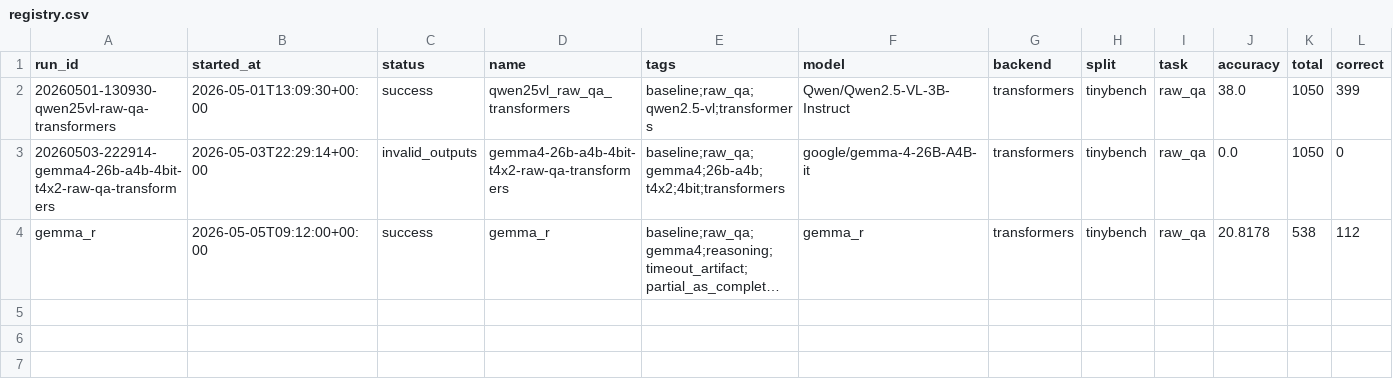
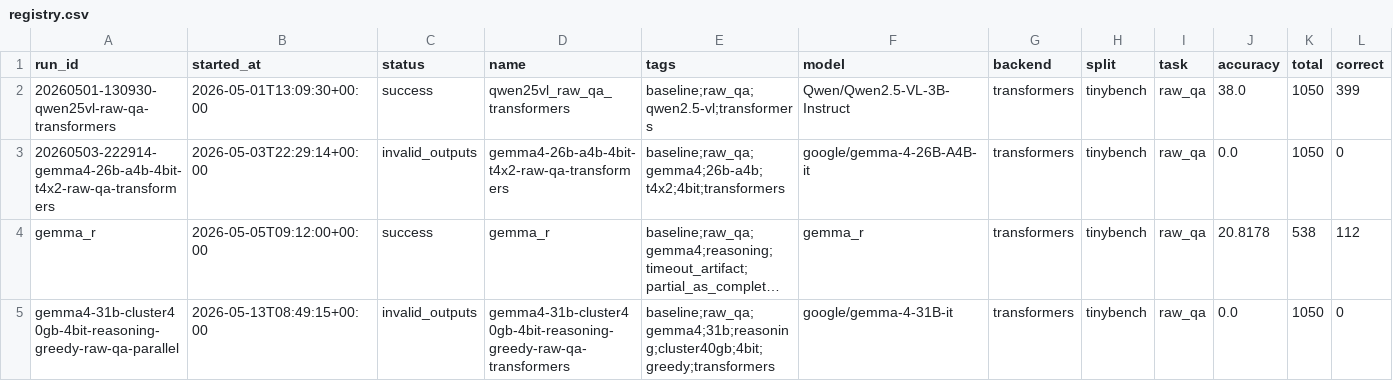
Before and after one commit to Flrotm/MindCube, a CSV file: experiments/registry.csv, drawn as a sheet; only a part is shown; long unchanged cells end in …; rows hold the shown columns only; the diff names each change by its address in the sheet, - before the commit and + after, or states it on an @@ line.

Commit message:
Finalize Gemma 31B cluster run

```diff
--- a/experiments/registry.csv
+++ b/experiments/registry.csv
+row 5: gemma4-31b-cluster40gb-4bit-reasoning-greedy-raw-qa-parallel | 2026-05-13T08:49:15+00:00 | invalid_outputs | gemma4-31b-cluster40gb-4bit-reasoning-greedy-raw-qa-transformers | baseline;raw_qa;gemma4;31b;reasoning;cluster40gb;4bit;greedy;transformers | google/gemma-4-31B-it | transformers | tinybench | raw_qa | 0.0 | 1050 | 0
```
Also changed, not shown: 8 other files.
